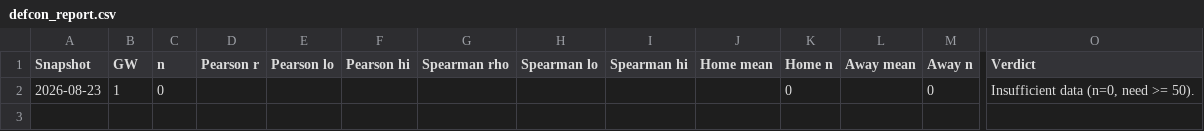
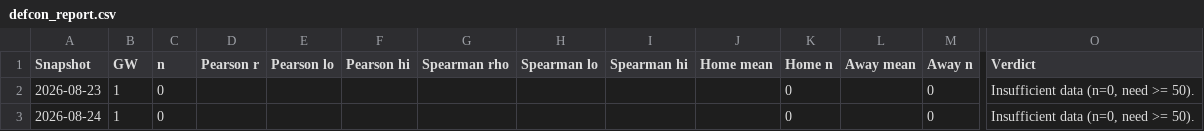
Before and after one commit to therealsammy/fpl, a CSV file: defcon_report.csv, drawn as a sheet; only a part is shown, gaps mark what is left out; rows hold the shown columns only; the diff names each change by its address in the sheet, - before the commit and + after, or states it on an @@ line.

```diff
--- a/defcon_report.csv
+++ b/defcon_report.csv
+row 3: 2026-08-24 | 1 | 0 |  |  |  |  |  |  |  | 0 |  | 0 | Insufficient data (n=0, need >= 50).
```
Also changed, not shown: 18 other files.
